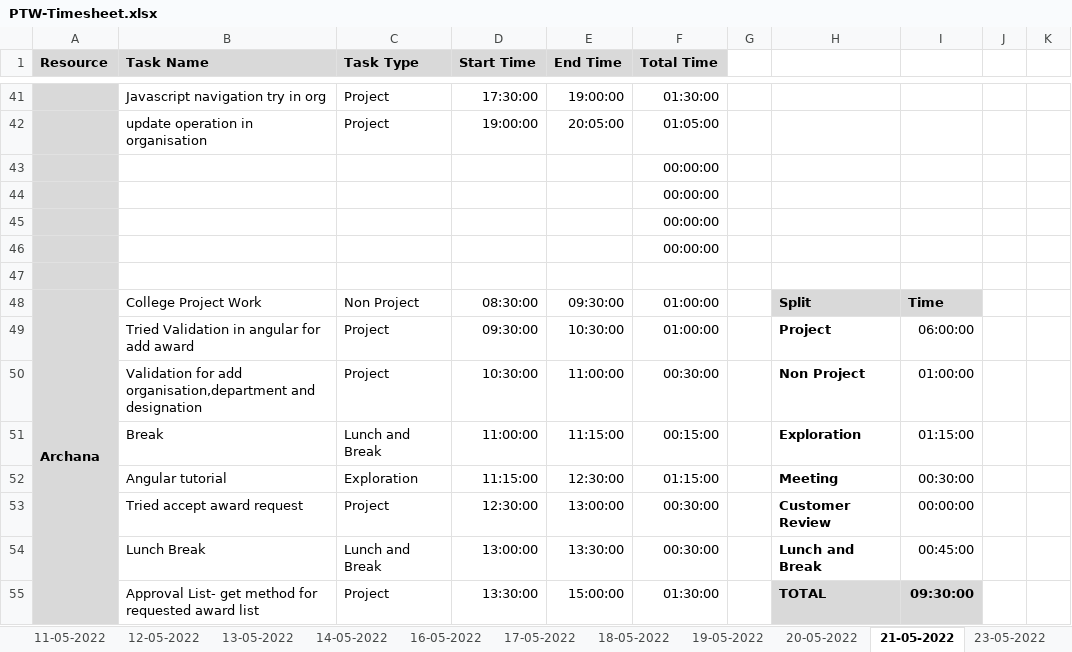
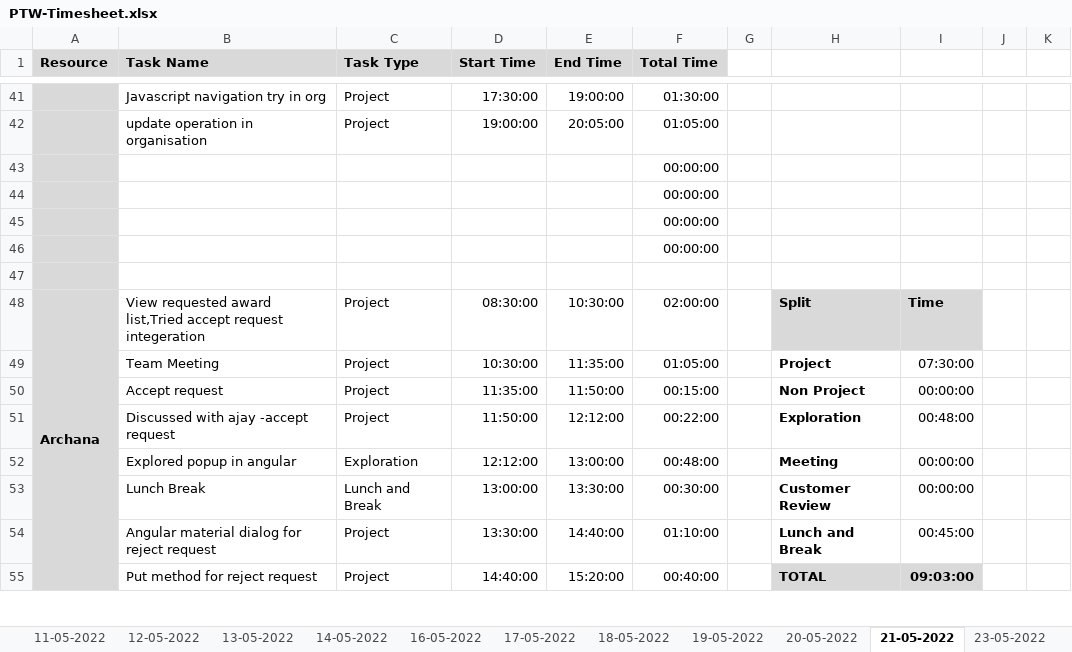
Before and after one commit to Tenacious-Org/Project-A5, an Excel workbook: Process/Timesheet/PTW-Timesheet.xlsx, sheet 21-05-2022, drawn as a sheet; only a part is shown, gaps mark what is left out; values as stored, in another font and other column widths than the file's, no borders; conditional formats not drawn; removed rows and columns are numbered as before the commit, all else as after; rows hold the shown columns only; the diff covers the shown part only; the diff names each change by its address in the sheet, - before the commit and + after, or states it on an @@ line.

Commit message:
Update PTW-Timesheet.xlsx

```diff
--- a/Process/Timesheet/PTW-Timesheet.xlsx (sheet 21-05-2022)
+++ b/Process/Timesheet/PTW-Timesheet.xlsx (sheet 21-05-2022)
-B48 (Task Name): College Project Work
+B48 (Task Name): View requested award list,Tried accept request integeration
-C48 (Task Type): Non Project
+C48 (Task Type): Project
-E48 (End Time): 09:30:00
+E48 (End Time): 10:30:00
-F48 (Total Time): 01:00:00
+F48 (Total Time): 02:00:00
-B49 (Task Name): Tried Validation in angular for add award
+B49 (Task Name): Team Meeting
-D49 (Start Time): 09:30:00
+D49 (Start Time): 10:30:00
-E49 (End Time): 10:30:00
+E49 (End Time): 11:35:00
-F49 (Total Time): 01:00:00
+F49 (Total Time): 01:05:00
-I49: 06:00:00
+I49: 07:30:00
-B50 (Task Name): Validation for add organisation,department and designation
+B50 (Task Name): Accept request
-D50 (Start Time): 10:30:00
+D50 (Start Time): 11:35:00
-E50 (End Time): 11:00:00
+E50 (End Time): 11:50:00
-F50 (Total Time): 00:30:00
+F50 (Total Time): 00:15:00
-I50: 01:00:00
+I50: 00:00:00
-row 51:  | Break | Lunch and Break | 11:00:00 | 11:15:00 | 00:15:00 |  | Exploration | 01:15:00
+row 51:  | Discussed with ajay -accept request | Project | 11:50:00 | 12:12:00 | 00:22:00 |  | Exploration | 00:48:00
-B52 (Task Name): Angular tutorial
+B52 (Task Name): Explored popup in angular
-D52 (Start Time): 11:15:00
+D52 (Start Time): 12:12:00
-E52 (End Time): 12:30:00
+E52 (End Time): 13:00:00
-F52 (Total Time): 01:15:00
+F52 (Total Time): 00:48:00
-I52: 00:30:00
+I52: 00:00:00
-row 53:  | Tried accept award request | Project | 12:30:00 | 13:00:00 | 00:30:00 |  | Customer Review | 00:00:00
-H53: Lunch and Break
+H53: Customer Review
-I53: 00:45:00
+I53: 00:00:00
+row 54:  | Angular material dialog for reject request | Project | 13:30:00 | 14:40:00 | 01:10:00 |  | Lunch and Break | 00:45:00
-B55 (Task Name): Approval List- get method for requested award list
+B55 (Task Name): Put method for reject request
-D55 (Start Time): 13:30:00
+D55 (Start Time): 14:40:00
-E55 (End Time): 15:00:00
+E55 (End Time): 15:20:00
-F55 (Total Time): 01:30:00
+F55 (Total Time): 00:40:00
-I55: 09:30:00
+I55: 09:03:00
```
Also changed, not shown: 2 added rows, 2 removed rows and 4 edited cells elsewhere in this sheet, sheet 23-05-2022, formulas that keep their value.
